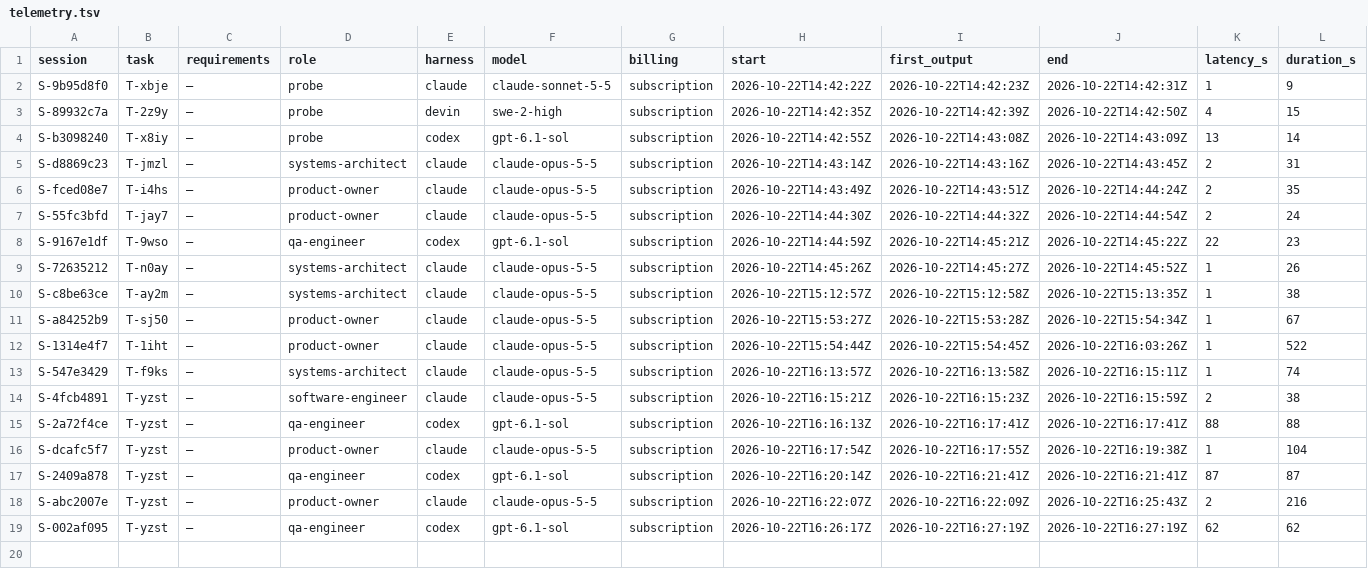
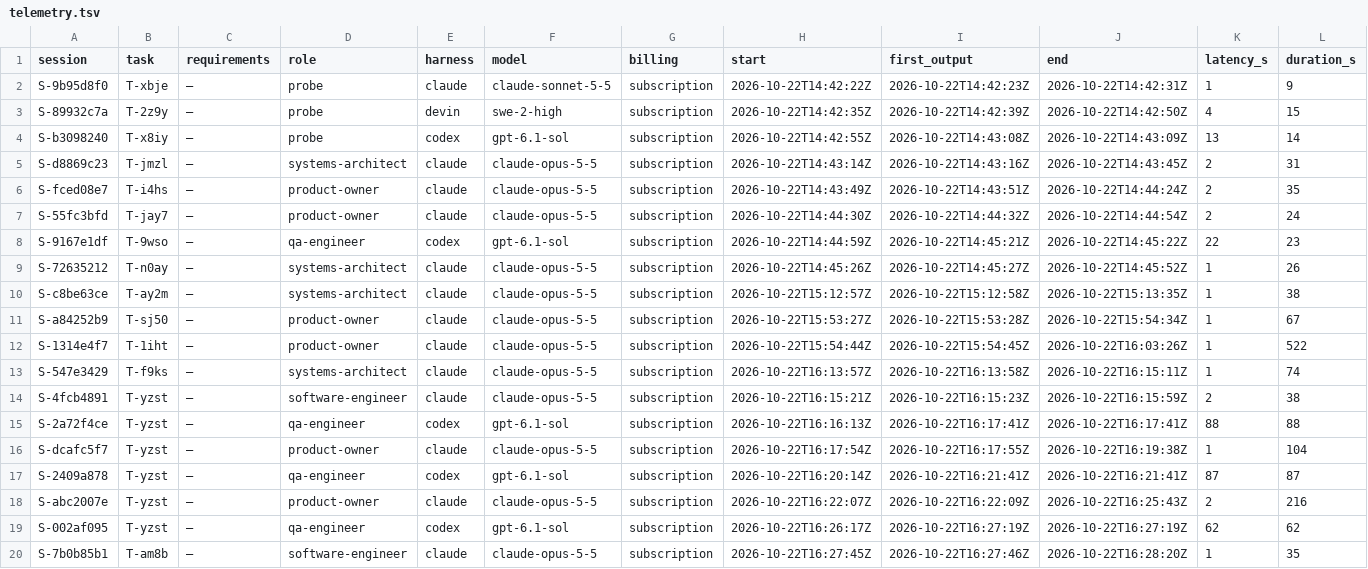
Before and after one commit to pharzam/layup-uat-m2e2, a TSV file: telemetry.tsv, drawn as a sheet; only a part is shown; rows hold the shown columns only; the diff names each change by its address in the sheet, - before the commit and + after, or states it on an @@ line.

```diff
--- a/telemetry.tsv
+++ b/telemetry.tsv
+row 20: S-7b0b85b1 | T-am8b | — | software-engineer | claude | claude-opus-5-5 | subscription | 2026-10-22T16:27:45Z | 2026-10-22T16:27:46Z | 2026-10-22T16:28:20Z | 1 | 35
```
Also changed, not shown: 3 other files.
